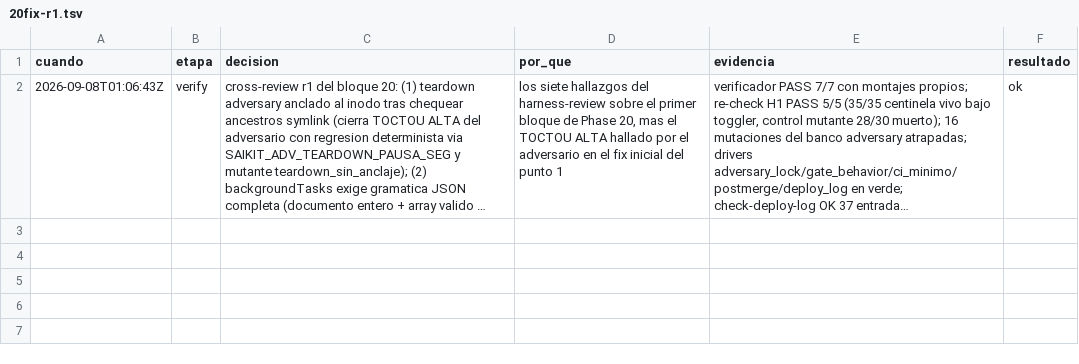
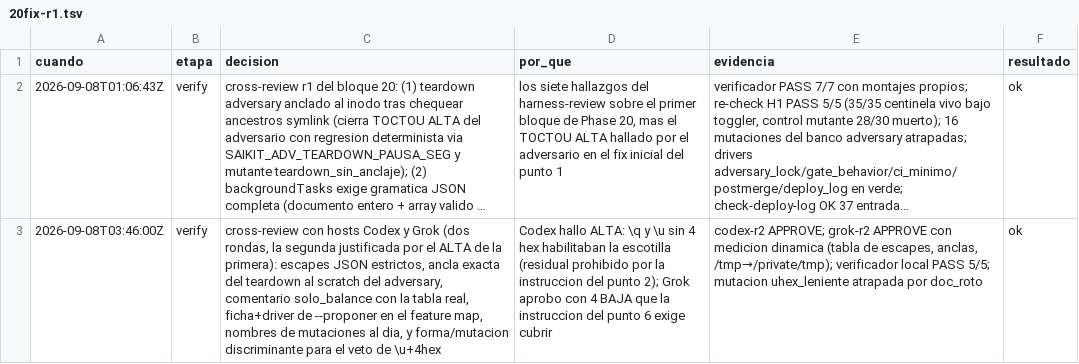
Before and after one commit to gon0801/summonaikit-claude, a TSV file: .saikit/decisiones/20fix-r1.tsv, drawn as a sheet; long unchanged cells end in …; the diff names each change by its address in the sheet, - before the commit and + after, or states it on an @@ line.

Commit message:
docs(trail): record cross-review ronda hosts en 20fix-r1

```diff
--- a/.saikit/decisiones/20fix-r1.tsv
+++ b/.saikit/decisiones/20fix-r1.tsv
+row 3: 2026-09-08T03:46:00Z | verify | cross-review con hosts Codex y Grok (dos rondas, la segunda justificada por el ALTA de la primera): escapes JSON estrictos, ancla exacta del teardown al scratch del adversary, comentario solo_balance con la tabla real, ficha+driver de --proponer en el feature map, nombres de mutaciones al dia, y forma/mutacion discriminante para el veto de \u+4hex | Codex hallo ALTA: \q y \u sin 4 hex habilitaban la escotilla (residual prohibido por la instruccion del punto 2); Grok aprobo con 4 BAJA que la instruccion del punto 6 exige cubrir | codex-r2 APPROVE; grok-r2 APPROVE con medicion dinamica (tabla de escapes, anclas, /tmp→/private/tmp); verificador local PASS 5/5; mutacion uhex_leniente atrapada por doc_roto | ok
```
